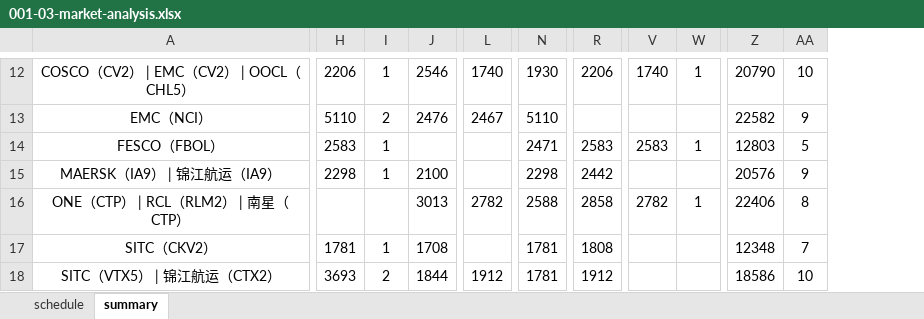
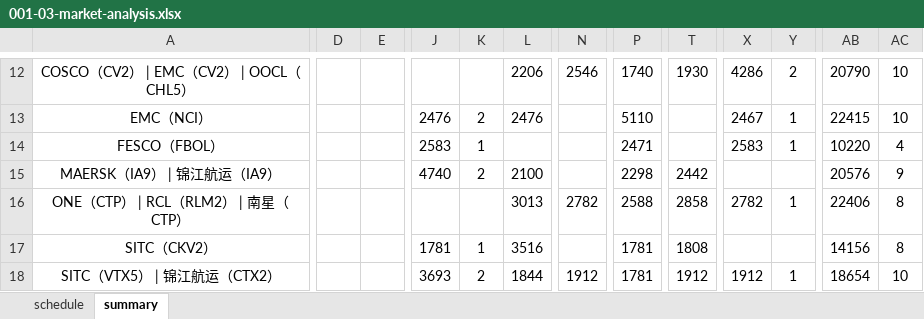
Before and after one commit to smartpu/Shipping-Schedule, an Excel workbook: Data/001-03-market-analysis.xlsx, sheet summary, drawn as a sheet; only a part is shown, gaps mark what is left out; values as stored, in another font and other column widths than the file's, no borders; removed rows and columns are numbered as before the commit, all else as after; the diff covers the shown part only; the diff names each change by its address in the sheet, - before the commit and + after, or states it on an @@ line.

```diff
--- a/Data/001-03-market-analysis.xlsx (sheet summary)
+++ b/Data/001-03-market-analysis.xlsx (sheet summary)
+column D, empty
+column E, empty
-column Z, rows 12-18: 20790 | 22582 | 12803 | 20576 | 22406 | 12348 | 18586
+column AB, rows 12-18: 20790 | 22415 | 10220 | 20576 | 22406 | 14156 | 18654
-J12: 2206
+J12: (empty)
-K12: 1
+K12: (empty)
-L12: 2546
+L12: 2206
-N12: 1740
+N12: 2546
-P12: 1930
+P12: 1740
-T12: 2206
+T12: 1930
-X12: 1740
+X12: 4286
-Y12: 1
+Y12: 2
-J13: 5110
+J13: 2476
-N13: 2467
+N13: (empty)
-X13: (empty)
+X13: 2467
-Y13: (empty)
+Y13: 1
-AC13: 9
+AC13: 10
-T14: 2583
+T14: (empty)
-AC14: 5
+AC14: 4
-J15: 2298
+J15: 4740
-K15: 1
+K15: 2
-L17: 1708
+L17: 3516
-AC17: 7
+AC17: 8
-X18: (empty)
+X18: 1912
-Y18: (empty)
+Y18: 1
```
Also changed, not shown: 1 added row, 2 removed rows and 50 edited cells elsewhere in this sheet, sheet schedule, Data/Monitor-Rate-Trends.xlsx, Data/Monitor-SCFI-Trends.xlsx, 21 other files.
